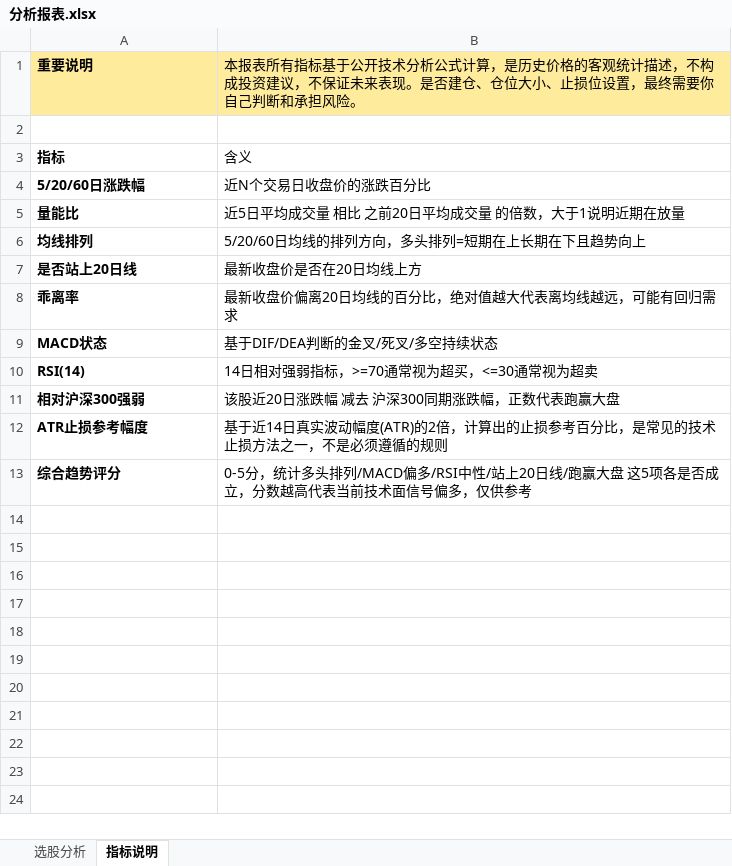
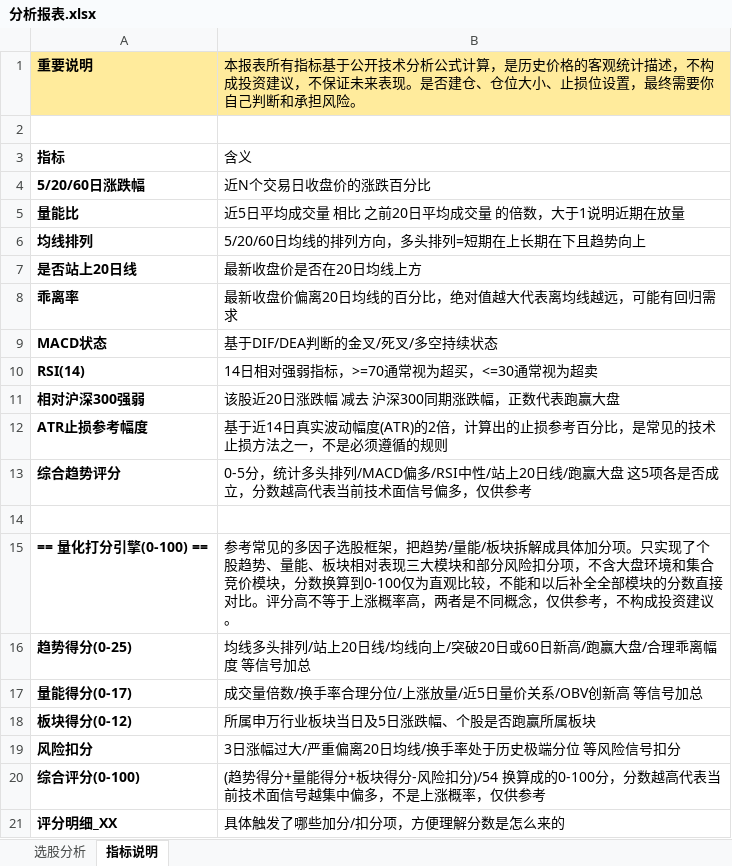
Before and after one commit to caihuihcu-pixel/stock-dashboard, an Excel workbook: 分析报表.xlsx, sheet 指标说明, drawn as a sheet; values as stored, in another font and other column widths than the file's, no borders; formulas without a stored value are shown as written; the diff names each change by its address in the sheet, - before the commit and + after, or states it on an @@ line.

```diff
--- a/分析报表.xlsx (sheet 指标说明)
+++ b/分析报表.xlsx (sheet 指标说明)
+row 14: (empty)
+row 15: == 量化打分引擎(0-100) == | 参考常见的多因子选股框架，把趋势/量能/板块拆解成具体加分项。只实现了个股趋势、量能、板块相对表现三大模块和部分风险扣分项，不含大盘环境和集合竞价模块，分数换算到0-100仅为直观比较，不能和以后补全全部模块的分数直接对比。评分高不等于上涨概率高，两者是不同概念，仅供参考，不构成投资建议。
+row 16: 趋势得分(0-25) | 均线多头排列/站上20日线/均线向上/突破20日或60日新高/跑赢大盘/合理乖离幅度 等信号加总
+row 17: 量能得分(0-17) | 成交量倍数/换手率合理分位/上涨放量/近5日量价关系/OBV创新高 等信号加总
+row 18: 板块得分(0-12) | 所属申万行业板块当日及5日涨跌幅、个股是否跑赢所属板块
+row 19: 风险扣分 | 3日涨幅过大/严重偏离20日均线/换手率处于历史极端分位 等风险信号扣分
+row 20: 综合评分(0-100) | (趋势得分+量能得分+板块得分-风险扣分)/54 换算成的0-100分，分数越高代表当前技术面信号越集中偏多，不是上涨概率，仅供参考
+row 21: 评分明细_XX | 具体触发了哪些加分/扣分项，方便理解分数是怎么来的
```
Also changed, not shown: sheet 选股分析, 1 other file.
